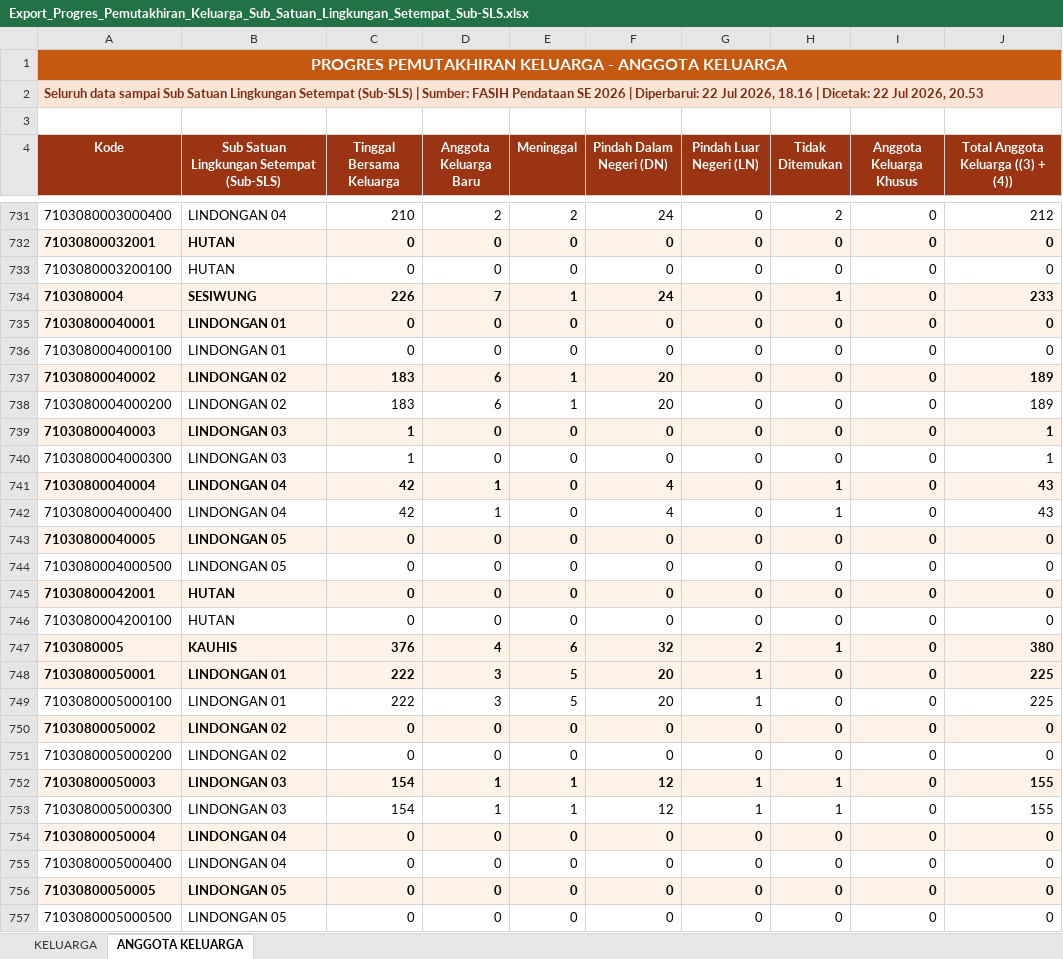
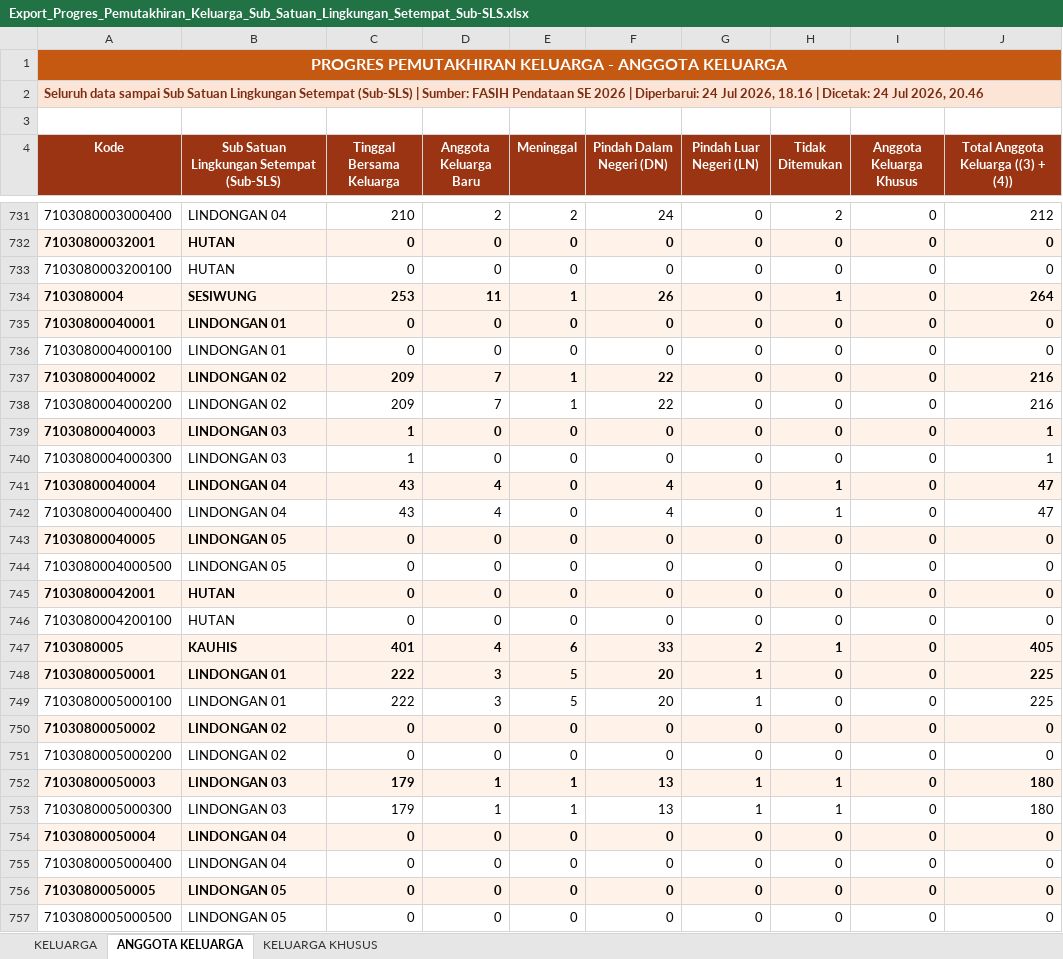
Before and after one commit to danimat15/fasih-sm-scrapper, an Excel workbook: research/fasih-dashboard-se2026/data_mikro_sls/Export_Progres_Pemutakhiran_Keluarga_Sub_Satuan_Lingkungan_Setempat_Sub-SLS.xlsx, sheet ANGGOTA KELUARGA, drawn as a sheet; only a part is shown, gaps mark what is left out; values as stored, in another font and other column widths than the file's, no borders; the diff covers the shown part only; the diff names each change by its address in the sheet, - before the commit and + after, or states it on an @@ line.

```diff
--- a/research/fasih-dashboard-se2026/data_mikro_sls/Export_Progres_Pemutakhiran_Keluarga_Sub_Satuan_Lingkungan_Setempat_Sub-SLS.xlsx (sheet ANGGOTA KELUARGA)
+++ b/research/fasih-dashboard-se2026/data_mikro_sls/Export_Progres_Pemutakhiran_Keluarga_Sub_Satuan_Lingkungan_Setempat_Sub-SLS.xlsx (sheet ANGGOTA KELUARGA)
+sheet tab: KELUARGA KHUSUS
-A2 (Kode): …| Diperbarui: 22 Jul 2026, 18.16 | Dicetak: 22 Jul 2026, 20.53
+A2 (Kode): …| Diperbarui: 24 Jul 2026, 18.16 | Dicetak: 24 Jul 2026, 20.46
-C734 (Tinggal Bersama Keluarga): 226
+C734 (Tinggal Bersama Keluarga): 253
-D734 (Anggota Keluarga Baru): 7
+D734 (Anggota Keluarga Baru): 11
-F734 (Pindah Dalam Negeri (DN)): 24
+F734 (Pindah Dalam Negeri (DN)): 26
-J734: 233
+J734: 264
-C737:C738 (Tinggal Bersama Keluarga): 183
+C737:C738 (Tinggal Bersama Keluarga): 209
-D737:D738 (Anggota Keluarga Baru): 6
+D737:D738 (Anggota Keluarga Baru): 7
-F737:F738 (Pindah Dalam Negeri (DN)): 20
+F737:F738 (Pindah Dalam Negeri (DN)): 22
-J737:J738: 189
+J737:J738: 216
-C741:C742 (Tinggal Bersama Keluarga): 42
+C741:C742 (Tinggal Bersama Keluarga): 43
-D741:D742 (Anggota Keluarga Baru): 1
+D741:D742 (Anggota Keluarga Baru): 4
-J741:J742: 43
+J741:J742: 47
-C747 (Tinggal Bersama Keluarga): 376
+C747 (Tinggal Bersama Keluarga): 401
-F747 (Pindah Dalam Negeri (DN)): 32
+F747 (Pindah Dalam Negeri (DN)): 33
-J747: 380
+J747: 405
-C752:C753 (Tinggal Bersama Keluarga): 154
+C752:C753 (Tinggal Bersama Keluarga): 179
-F752:F753 (Pindah Dalam Negeri (DN)): 12
+F752:F753 (Pindah Dalam Negeri (DN)): 13
-J752:J753: 155
+J752:J753: 180
```
Also changed, not shown: 1 added row, 1 removed row and 1456 edited cells elsewhere in this sheet, sheet KELUARGA, dashboard/public/Report_Dashboard_Morning.xlsx, research/fasih-dashboard-se2026/data_mikro_sls/Export_Progres_Pendataan_Sub_Satuan_Lingkungan_Setempat_Sub-SLS.xlsx, 14 other files.
